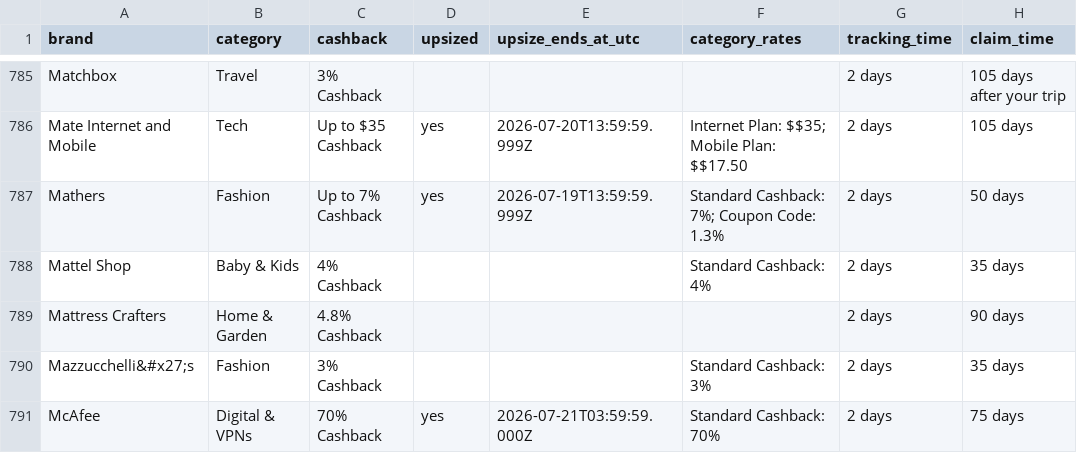
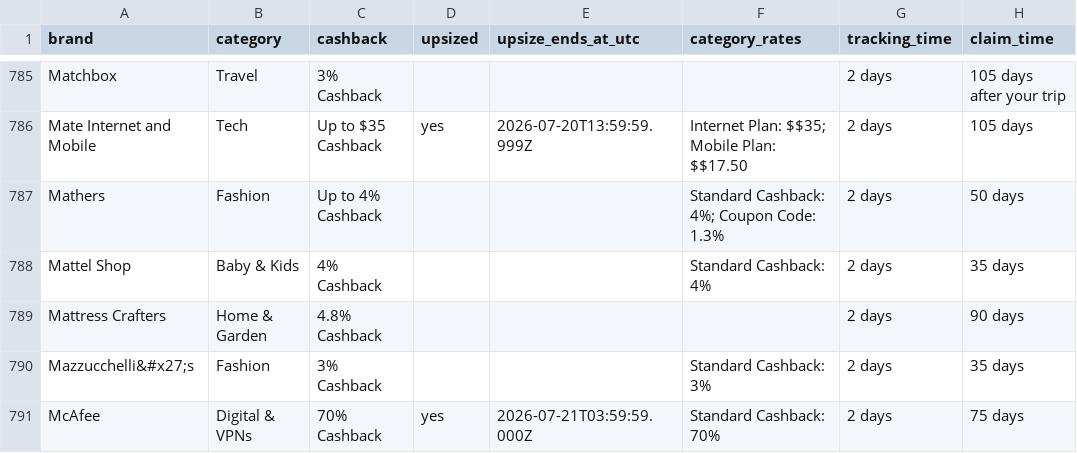
Before and after one commit to Tiger-QU/deal_hunter, a CSV file: data/shopback_deals.csv, drawn as a sheet; only a part is shown, gaps mark what is left out; the diff covers the shown part only; the diff names each change by its address in the sheet, - before the commit and + after, or states it on an @@ line.

```diff
--- a/data/shopback_deals.csv
+++ b/data/shopback_deals.csv
-C787 (cashback): Up to 7% Cashback
+C787 (cashback): Up to 4% Cashback
-D787 (upsized): yes
+D787 (upsized): (empty)
-E787 (upsize_ends_at_utc): 2026-07-19T13:59:59.999Z
+E787 (upsize_ends_at_utc): (empty)
-F787 (category_rates): Standard Cashback: 7%; Coupon Code: 1.3%
+F787 (category_rates): Standard Cashback: 4%; Coupon Code: 1.3%
```
Also changed, not shown: 160 edited cells elsewhere in this file, data/topcashback_deals.csv, 3 other files.
